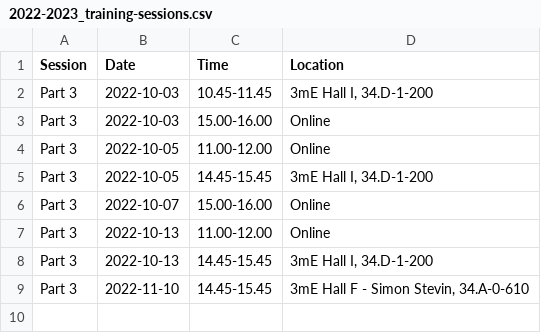
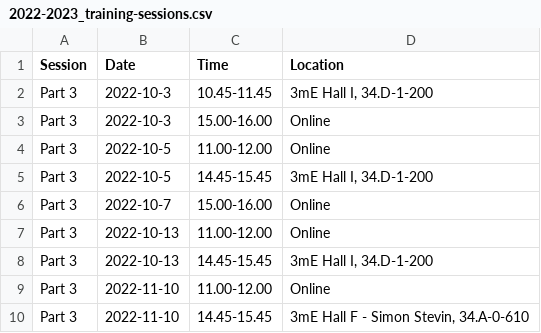
Before and after one commit to bbartholdy/3mE-PhD-DMP-training, a CSV file: 2022-2023_training-sessions.csv, drawn as a sheet.

```diff
--- a/2022-2023_training-sessions.csv
+++ b/2022-2023_training-sessions.csv
@@ -1,9 +1,10 @@
 Session,Date,Time,Location
-Part 3,2022-10-03,10.45-11.45,"3mE Hall I, 34.D-1-200"
-Part 3,2022-10-03,15.00-16.00,Online
-Part 3,2022-10-05,11.00-12.00,Online
-Part 3,2022-10-05,14.45-15.45,"3mE Hall I, 34.D-1-200"
-Part 3,2022-10-07,15.00-16.00,Online
+Part 3,2022-10-3,10.45-11.45,"3mE Hall I, 34.D-1-200"
+Part 3,2022-10-3,15.00-16.00,Online
+Part 3,2022-10-5,11.00-12.00,Online
+Part 3,2022-10-5,14.45-15.45,"3mE Hall I, 34.D-1-200"
+Part 3,2022-10-7,15.00-16.00,Online
 Part 3,2022-10-13,11.00-12.00,Online
 Part 3,2022-10-13,14.45-15.45,"3mE Hall I, 34.D-1-200"
+Part 3,2022-11-10,11.00-12.00,Online
 Part 3,2022-11-10,14.45-15.45,"3mE Hall F - Simon Stevin, 34.A-0-610"
```
Also changed, not shown: 12 other files.
